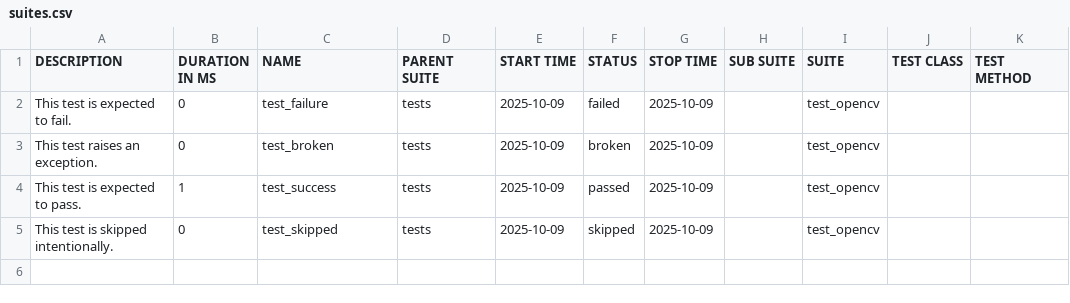
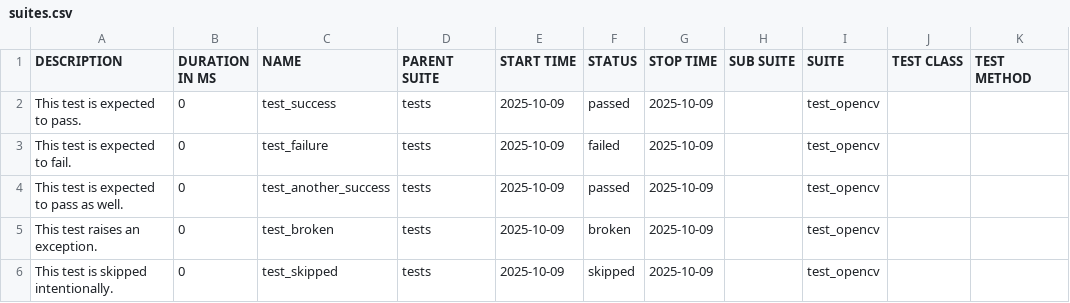
Before and after one commit to XiaoPengYouCode/cv-target, a CSV file: data/suites.csv, drawn as a sheet; removed rows and columns are numbered as before the commit, all else as after; the diff names each change by its address in the sheet, - before the commit and + after, or states it on an @@ line.

```diff
--- a/data/suites.csv
+++ b/data/suites.csv
+row 2: This test is expected to pass. | 0 | test_success | tests | 2025-10-09 | passed | 2025-10-09 |  | test_opencv
+row 4: This test is expected to pass as well. | 0 | test_another_success | tests | 2025-10-09 | passed | 2025-10-09 |  | test_opencv
-row 4: This test is expected to pass. | 1 | test_success | tests | 2025-10-09 | passed | 2025-10-09 |  | test_opencv
```
Also changed, not shown: 26 other files.
